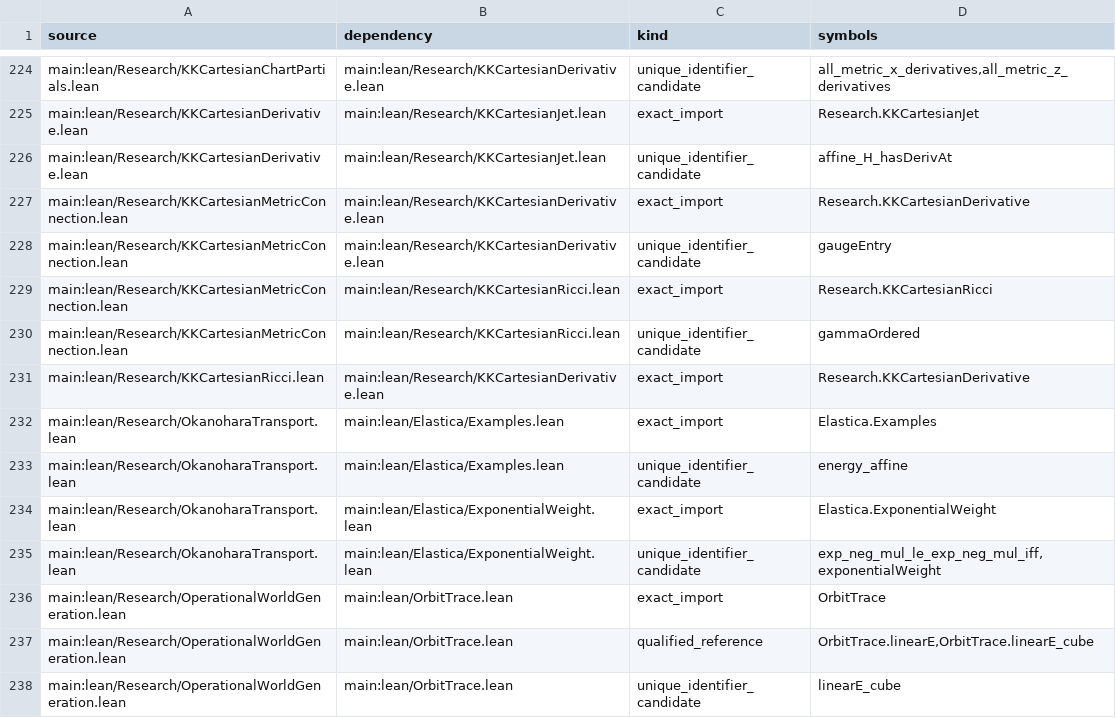
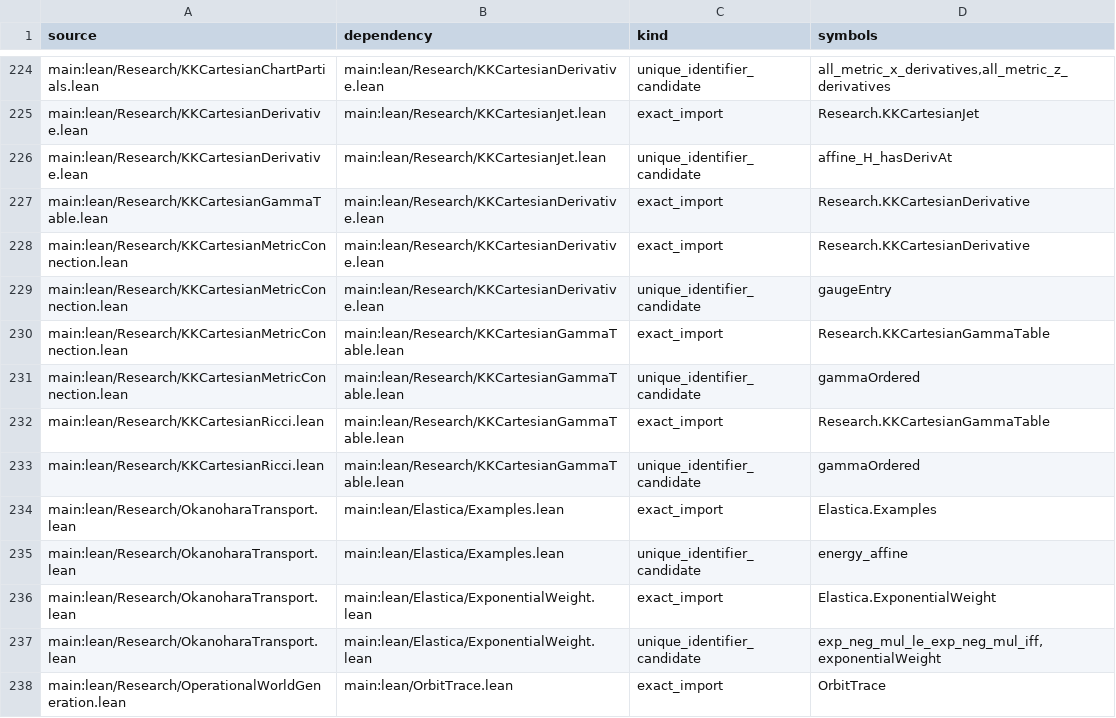
Before and after one commit to Sumuji-zkdwn/primitive-lean, a TSV file: docs/dependency/generated/source-edges.tsv, drawn as a sheet; only a part is shown, gaps mark what is left out; the shorter side is filled out with more unchanged rows.

```diff
--- a/docs/dependency/generated/source-edges.tsv
+++ b/docs/dependency/generated/source-edges.tsv
@@ -226,7 +226,9 @@ main:lean/Research/KKCartesianDerivative.lean	main:lean/Research/KKCartesianJet.
 main:lean/Research/KKCartesianDerivative.lean	main:lean/Research/KKCartesianJet.lean	unique_identifier_candidate	affine_H_hasDerivAt
+main:lean/Research/KKCartesianGammaTable.lean	main:lean/Research/KKCartesianDerivative.lean	exact_import	Research.KKCartesianDerivative
 main:lean/Research/KKCartesianMetricConnection.lean	main:lean/Research/KKCartesianDerivative.lean	exact_import	Research.KKCartesianDerivative
 main:lean/Research/KKCartesianMetricConnection.lean	main:lean/Research/KKCartesianDerivative.lean	unique_identifier_candidate	gaugeEntry
-main:lean/Research/KKCartesianMetricConnection.lean	main:lean/Research/KKCartesianRicci.lean	exact_import	Research.KKCartesianRicci
-main:lean/Research/KKCartesianMetricConnection.lean	main:lean/Research/KKCartesianRicci.lean	unique_identifier_candidate	gammaOrdered
-main:lean/Research/KKCartesianRicci.lean	main:lean/Research/KKCartesianDerivative.lean	exact_import	Research.KKCartesianDerivative
+main:lean/Research/KKCartesianMetricConnection.lean	main:lean/Research/KKCartesianGammaTable.lean	exact_import	Research.KKCartesianGammaTable
+main:lean/Research/KKCartesianMetricConnection.lean	main:lean/Research/KKCartesianGammaTable.lean	unique_identifier_candidate	gammaOrdered
+main:lean/Research/KKCartesianRicci.lean	main:lean/Research/KKCartesianGammaTable.lean	exact_import	Research.KKCartesianGammaTable
+main:lean/Research/KKCartesianRicci.lean	main:lean/Research/KKCartesianGammaTable.lean	unique_identifier_candidate	gammaOrdered
 main:lean/Research/OkanoharaTransport.lean	main:lean/Elastica/Examples.lean	exact_import	Elastica.Examples
```
Also changed, not shown: 5 other files.
